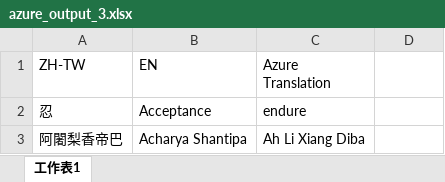
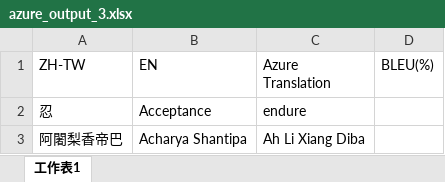
Before and after one commit to leozzmc/extract_raw-data, an Excel workbook: BLEU/azure_output_dic/azure_output_3.xlsx, sheet 工作表1, drawn as a sheet; only a part is shown; values as stored, in another font and other column widths than the file's, no borders; the diff names each change by its address in the sheet, - before the commit and + after, or states it on an @@ line.

Commit message:
Generate BLEU score for dictionaries

```diff
--- a/BLEU/azure_output_dic/azure_output_3.xlsx (sheet 工作表1)
+++ b/BLEU/azure_output_dic/azure_output_3.xlsx (sheet 工作表1)
-D1: (empty)
+D1: BLEU(%)
```
Also changed, not shown: BLEU/azure_output_dic/azure_output_1.xlsx, BLEU/azure_output_dic/azure_output_2.xlsx, 17 other files.
